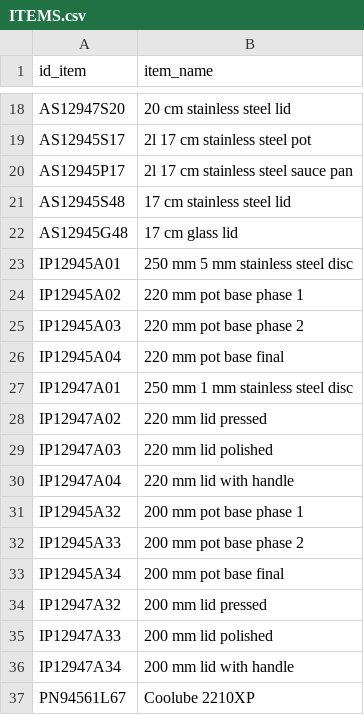
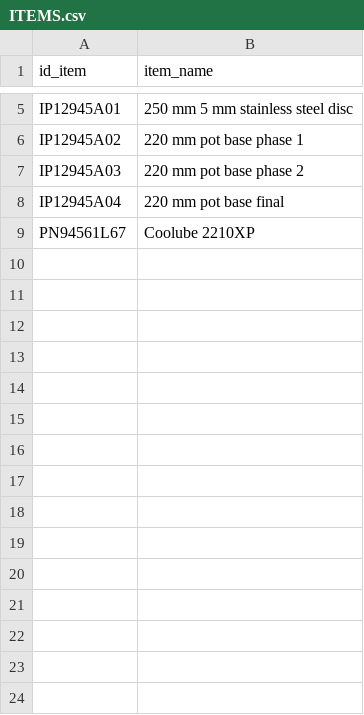
Before and after one commit to JorgeUbaldoR/sem3-25-pi-2024_25-G131, a CSV file: prodPlanSimulator(ESINF)/main/java/pt/ipp/isep/dei/esoft/project/files/SQL Developer/files/ITEMS.csv, drawn as a sheet; only a part is shown, gaps mark what is left out; the diff covers the shown part only; the diff names each change by its address in the sheet, - before the commit and + after, or states it on an @@ line.

```diff
--- a/prodPlanSimulator(ESINF)/main/java/pt/ipp/isep/dei/esoft/project/files/SQL Developer/files/ITEMS.csv
+++ b/prodPlanSimulator(ESINF)/main/java/pt/ipp/isep/dei/esoft/project/files/SQL Developer/files/ITEMS.csv
-row 18: AS12947S20 | 20 cm stainless steel lid
-row 19: AS12945S17 | 2l 17 cm stainless steel pot
-row 20: AS12945P17 | 2l 17 cm stainless steel sauce pan
-row 21: AS12945S48 | 17 cm stainless steel lid
-row 22: AS12945G48 | 17 cm glass lid
-row 27: IP12947A01 | 250 mm 1 mm stainless steel disc
-row 28: IP12947A02 | 220 mm lid pressed
-row 29: IP12947A03 | 220 mm lid polished
-row 30: IP12947A04 | 220 mm lid with handle
-row 31: IP12945A32 | 200 mm pot base phase 1
-row 32: IP12945A33 | 200 mm pot base phase 2
-row 33: IP12945A34 | 200 mm pot base final
-row 34: IP12947A32 | 200 mm lid pressed
-row 35: IP12947A33 | 200 mm lid polished
-row 36: IP12947A34 | 200 mm lid with handle
```
Also changed, not shown: 13 removed rows elsewhere in this file, prodPlanSimulator(ESINF)/main/java/pt/ipp/isep/dei/esoft/project/files/SQL Developer/files/BOO_LAPR.csv, prodPlanSimulator(ESINF)/main/java/pt/ipp/isep/dei/esoft/project/files/SQL Developer/files/ITEMS_LAPR.csv, 6 other files.
